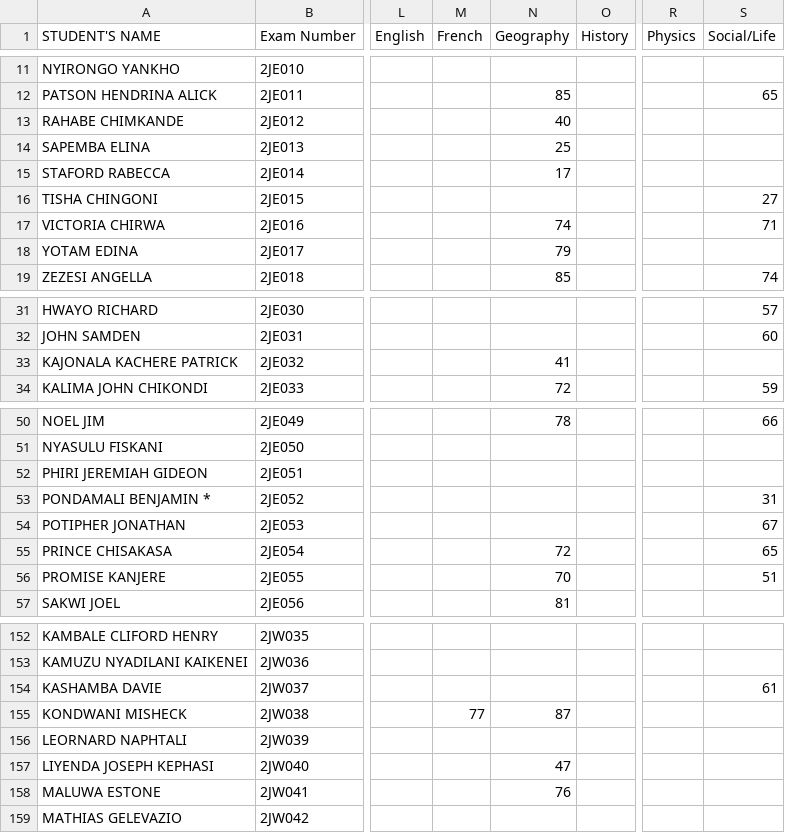
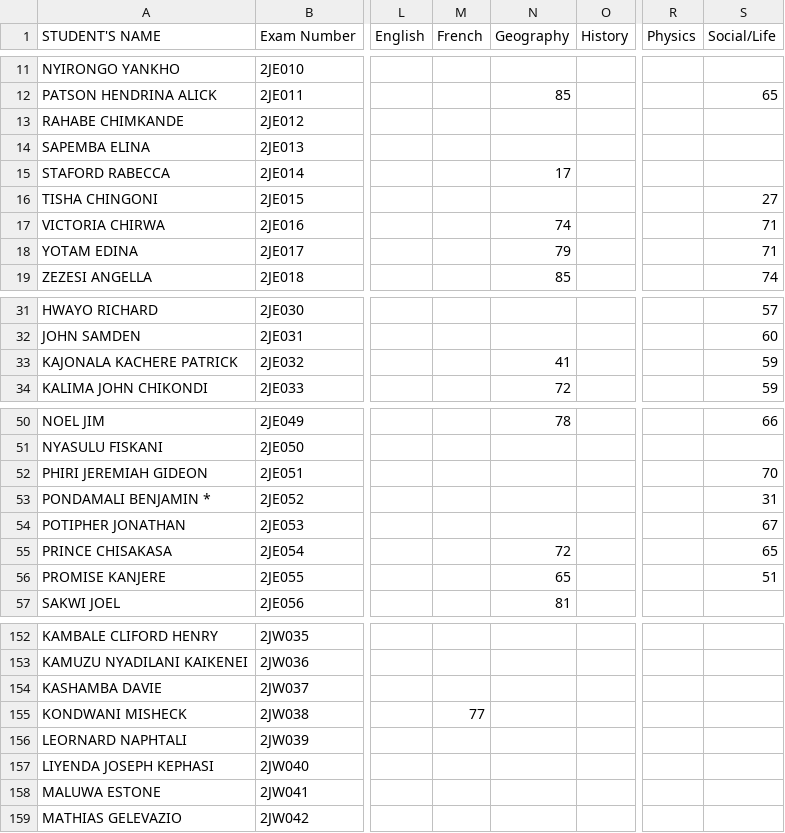
Before and after one commit to enitac/n, a CSV file: form2.csv, drawn as a sheet; only a part is shown, gaps mark what is left out; the diff covers the shown part only; the diff names each change by its address in the sheet, - before the commit and + after, or states it on an @@ line.

Commit message:
Update: form2 - Social/Life (21/04/2026, 10:18:05)

```diff
--- a/form2.csv
+++ b/form2.csv
-N13 (Geography): 40
+N13 (Geography): (empty)
-N14 (Geography): 25
+N14 (Geography): (empty)
-S18 (Social/Life): (empty)
+S18 (Social/Life): 71
-S33 (Social/Life): (empty)
+S33 (Social/Life): 59
-S52 (Social/Life): (empty)
+S52 (Social/Life): 70
-N56 (Geography): 70
+N56 (Geography): 65
-S154 (Social/Life): 61
+S154 (Social/Life): (empty)
-N155 (Geography): 87
+N155 (Geography): (empty)
-N157 (Geography): 47
+N157 (Geography): (empty)
-N158 (Geography): 76
+N158 (Geography): (empty)
```
Also changed, not shown: 6 edited cells elsewhere in this file.
